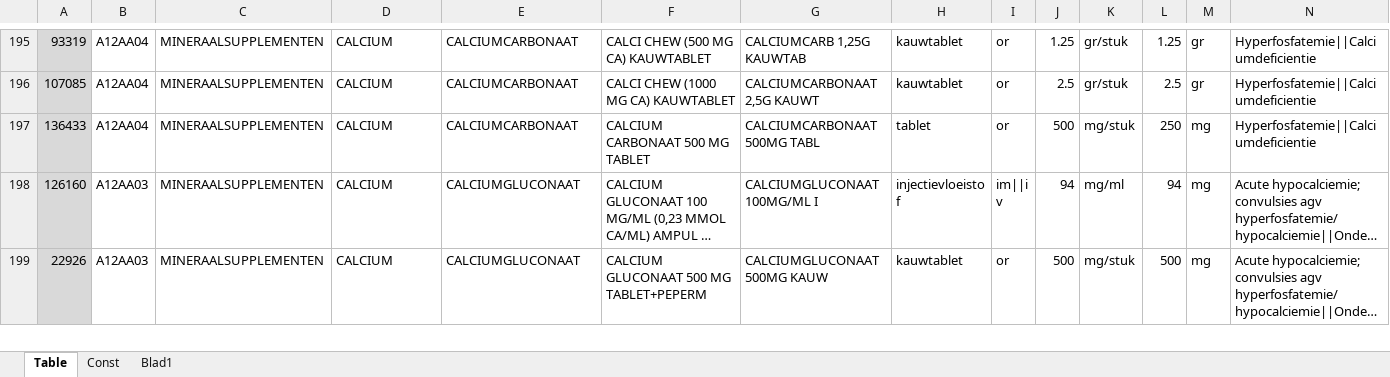
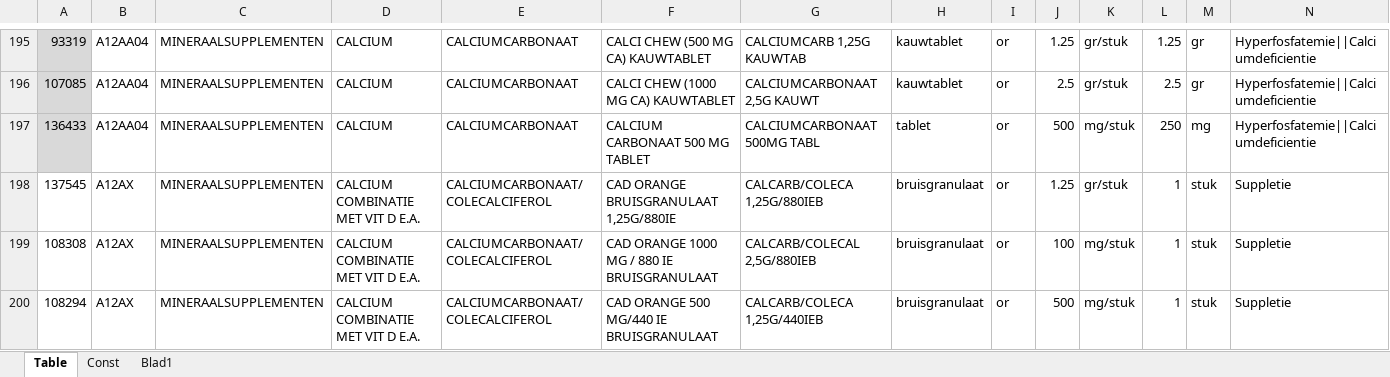
Before and after one commit to halcwb/AfsprakenProgramma, an Excel workbook: db/FormulariumDb.xlsm, sheet Table, drawn as a sheet; only a part is shown, gaps mark what is left out; the shorter side is filled out with more unchanged rows; long unchanged cells end in …; values as stored, in another font and other column widths than the file's, no borders; rows hold the shown columns only; the diff covers the shown part only; the diff names each change by its address in the sheet, - before the commit and + after, or states it on an @@ line.

```diff
--- a/db/FormulariumDb.xlsm (sheet Table)
+++ b/db/FormulariumDb.xlsm (sheet Table)
+row 198: 137545 | A12AX | MINERAALSUPPLEMENTEN | CALCIUM COMBINATIE MET VIT D E.A. | CALCIUMCARBONAAT/COLECALCIFEROL | CAD ORANGE BRUISGRANULAAT 1,25G/880IE | CALCARB/COLECA 1,25G/880IEB | bruisgranulaat | or | 1.25 | gr/stuk | 1 | stuk | Suppletie
+row 199: 108308 | A12AX | MINERAALSUPPLEMENTEN | CALCIUM COMBINATIE MET VIT D E.A. | CALCIUMCARBONAAT/COLECALCIFEROL | CAD ORANGE 1000 MG / 880 IE BRUISGRANULAAT | CALCARB/COLECAL 2,5G/880IEB | bruisgranulaat | or | 100 | mg/stuk | 1 | stuk | Suppletie
+row 200: 108294 | A12AX | MINERAALSUPPLEMENTEN | CALCIUM COMBINATIE MET VIT D E.A. | CALCIUMCARBONAAT/COLECALCIFEROL | CAD ORANGE 500 MG/440 IE BRUISGRANULAAT | CALCARB/COLECA 1,25G/440IEB | bruisgranulaat | or | 500 | mg/stuk | 1 | stuk | Suppletie
```
Also changed, not shown: 4 added rows and 6 edited cells elsewhere in this sheet, formulas that keep their value, db/AssortimentDB.xlsx, db/NeoMedCont.xlsx, 12 other files.
